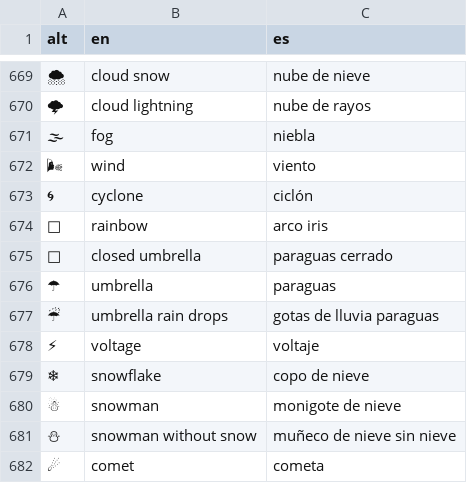
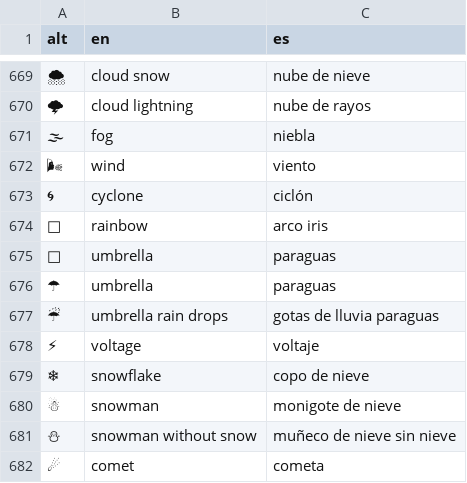
Before and after one commit to rgap/rgap-bin-utils, a CSV file: ghtools/TextEmojifier/emojis_clean_mod.csv, drawn as a sheet; only a part is shown, gaps mark what is left out.

```diff
--- a/ghtools/TextEmojifier/emojis_clean_mod.csv
+++ b/ghtools/TextEmojifier/emojis_clean_mod.csv
@@ -674,3 +674,3 @@ alt,en,es
 🌈,rainbow,arco iris
-🌂,closed umbrella,paraguas cerrado
+🌂,umbrella,paraguas
 ☂,umbrella,paraguas
```
Also changed, not shown: 2 other files.
